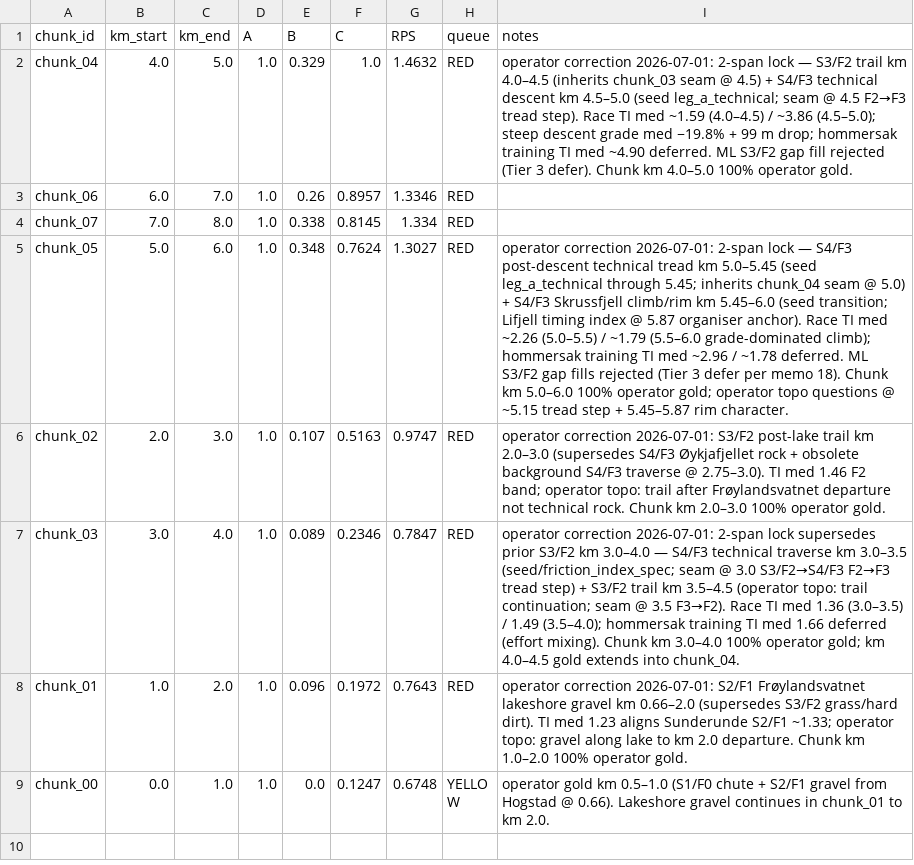
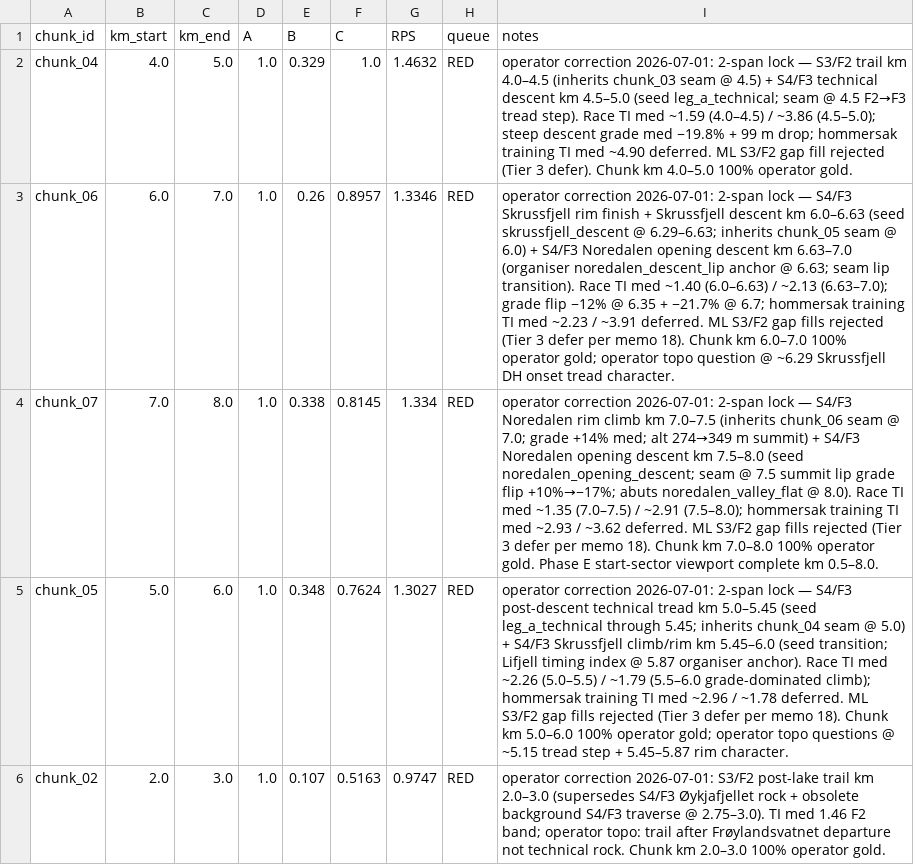
Before and after one commit to AnatomyOfPace/AnatomyOfPace, a CSV file: 03_Processed_Data/spatial/sut43_terrain_ontology/ground_truth_review/triage_queue_start.csv, drawn as a sheet; only a part is shown; the shorter side is filled out with more unchanged rows; the diff names each change by its address in the sheet, - before the commit and + after, or states it on an @@ line.

```diff
--- a/03_Processed_Data/spatial/sut43_terrain_ontology/ground_truth_review/triage_queue_start.csv
+++ b/03_Processed_Data/spatial/sut43_terrain_ontology/ground_truth_review/triage_queue_start.csv
-I3 (notes): (empty)
+I3 (notes): operator correction 2026-07-01: 2-span lock — S4/F3 Skrussfjell rim finish + Skrussfjell descent km 6.0–6.63 (seed skrussfjell_descent @ 6.29–6.63; inherits chunk_05 seam @ 6.0) + S4/F3 Noredalen opening descent km 6.63–7.0 (organiser noredalen_descent_lip anchor @ 6.63; seam lip transition). Race TI med ~1.40 (6.0–6.63) / ~2.13 (6.63–7.0); grade flip −12% @ 6.35 + −21.7% @ 6.7; hommersak training TI med ~2.23 / ~3.91 deferred. ML S3/F2 gap fills rejected (Tier 3 defer per memo 18). Chunk km 6.0–7.0 100% operator gold; operator topo question @ ~6.29 Skrussfjell DH onset tread character.
-I4 (notes): (empty)
+I4 (notes): operator correction 2026-07-01: 2-span lock — S4/F3 Noredalen rim climb km 7.0–7.5 (inherits chunk_06 seam @ 7.0; grade +14% med; alt 274→349 m summit) + S4/F3 Noredalen opening descent km 7.5–8.0 (seed noredalen_opening_descent; seam @ 7.5 summit lip grade flip +10%→−17%; abuts noredalen_valley_flat @ 8.0). Race TI med ~1.35 (7.0–7.5) / ~2.91 (7.5–8.0); hommersak training TI med ~2.93 / ~3.62 deferred. ML S3/F2 gap fills rejected (Tier 3 defer per memo 18). Chunk km 7.0–8.0 100% operator gold. Phase E start-sector viewport complete km 0.5–8.0.
```
Also changed, not shown: 4 other files.
